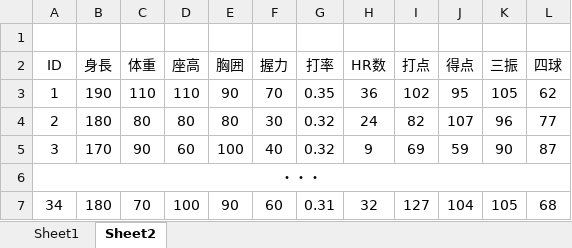
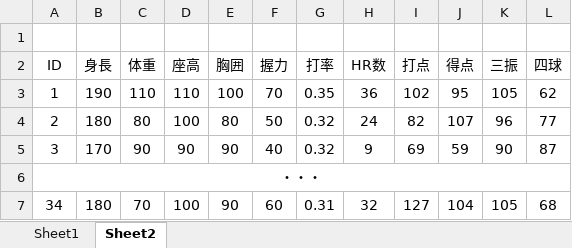
Before and after one commit to tsato-code/python_script, an Excel workbook: misc/score_PCA.xlsx, sheet Sheet2, drawn as a sheet; values as stored, in another font and other column widths than the file's, no borders; the diff names each change by its address in the sheet, - before the commit and + after, or states it on an @@ line.

Commit message:
スライド用表

```diff
--- a/misc/score_PCA.xlsx (sheet Sheet2)
+++ b/misc/score_PCA.xlsx (sheet Sheet2)
-E3 (胸囲): 90
+E3 (胸囲): 100
-D4 (座高): 80
+D4 (座高): 100
-F4 (握力): 30
+F4 (握力): 50
-D5 (座高): 60
+D5 (座高): 90
-E5 (胸囲): 100
+E5 (胸囲): 90
```
